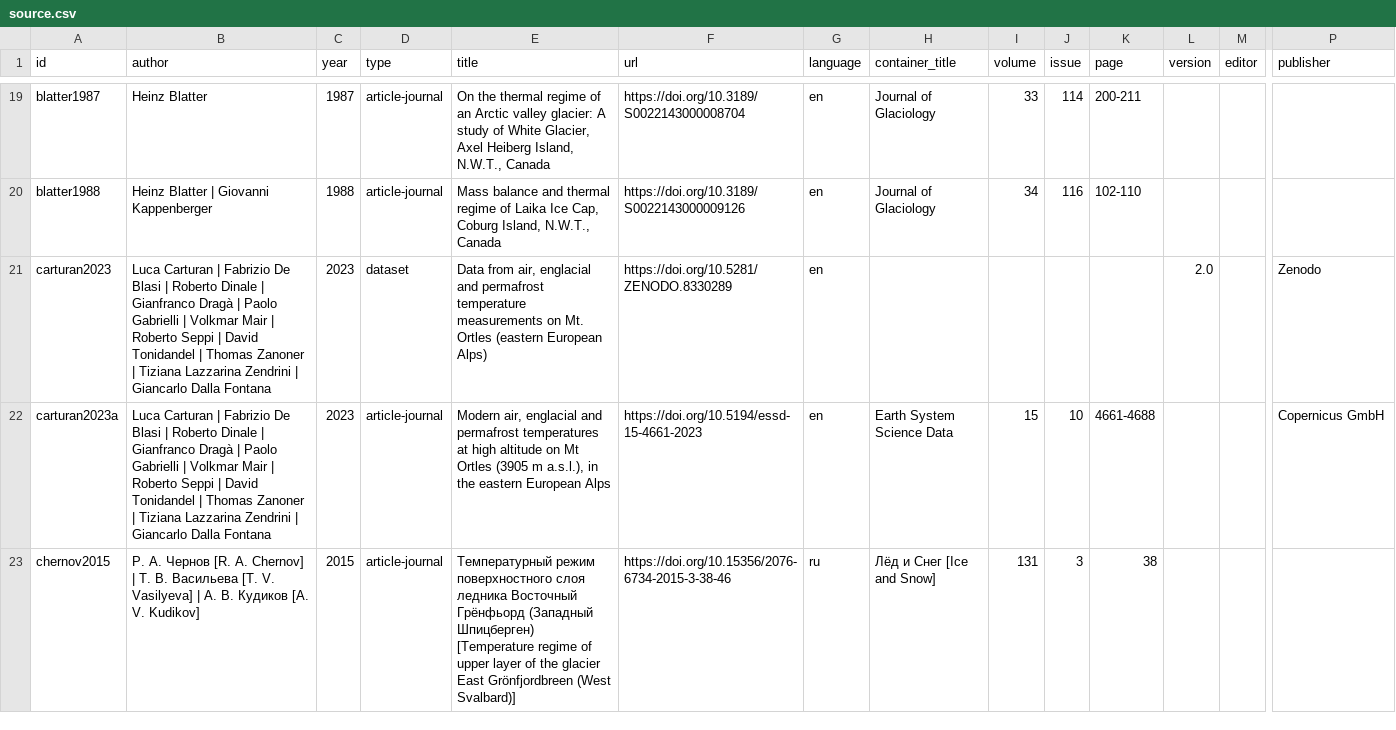
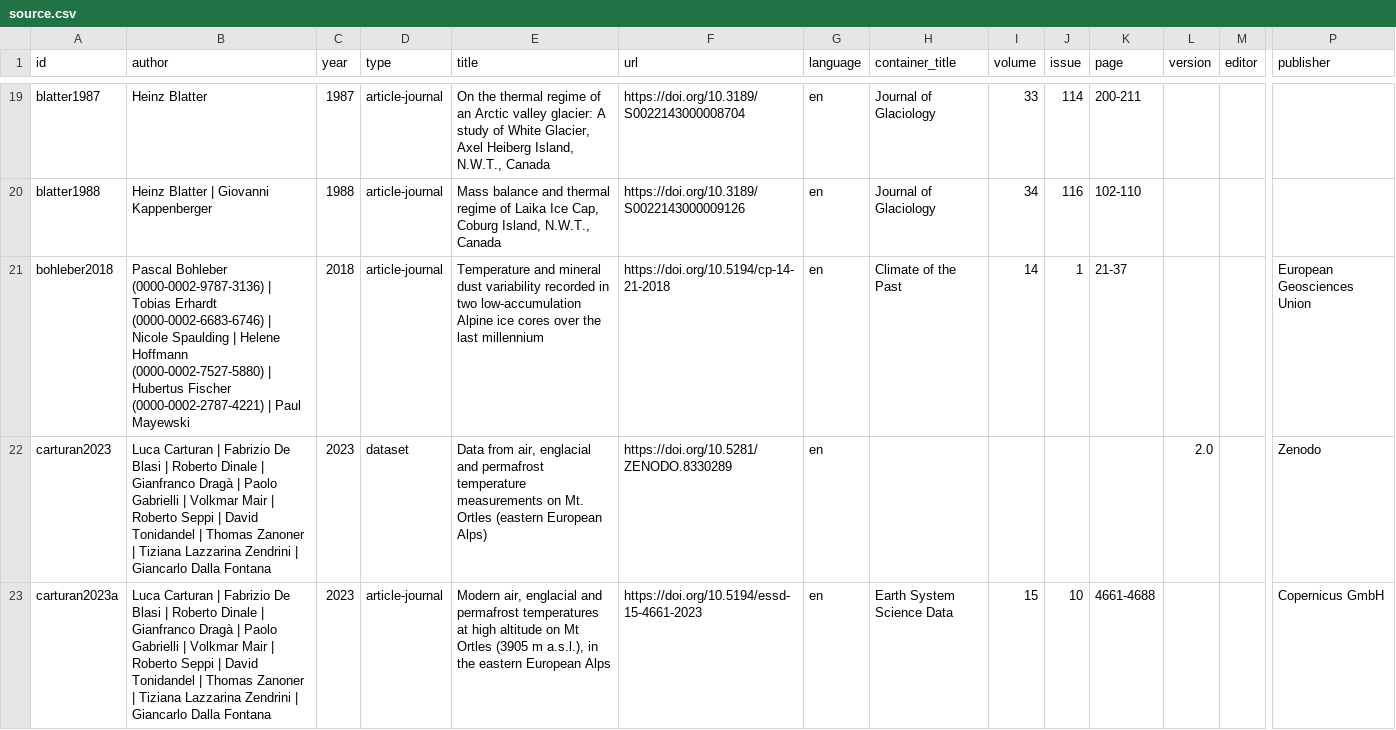
Before and after one commit to mjacqu/glenglat, a CSV file: data/source.csv, drawn as a sheet; only a part is shown, gaps mark what is left out; the shorter side is filled out with more unchanged rows; rows hold the shown columns only; the diff names each change by its address in the sheet, - before the commit and + after, or states it on an @@ line.

Commit message:
Borehole CG13-1 (KCC) reaches bedrock based on bohleber2018
Tip in email from Marcus Gastaldello.

```diff
--- a/data/source.csv
+++ b/data/source.csv
+row 21: bohleber2018 | Pascal Bohleber (0000-0002-9787-3136) | Tobias Erhardt (0000-0002-6683-6746) | Nicole Spaulding | Helene Hoffmann (0000-0002-7527-5880) | Hubertus Fischer (0000-0002-2787-4221) | Paul Mayewski | 2018 | article-journal | Temperature and mineral dust variability recorded in two low-accumulation Alpine ice cores over the last millennium | https://doi.org/10.5194/cp-14-21-2018 | en | Climate of the Past | 14 | 1 | 21-37 |  |  | European Geosciences Union
```
Also changed, not shown: data/borehole.csv, data/person.csv.
